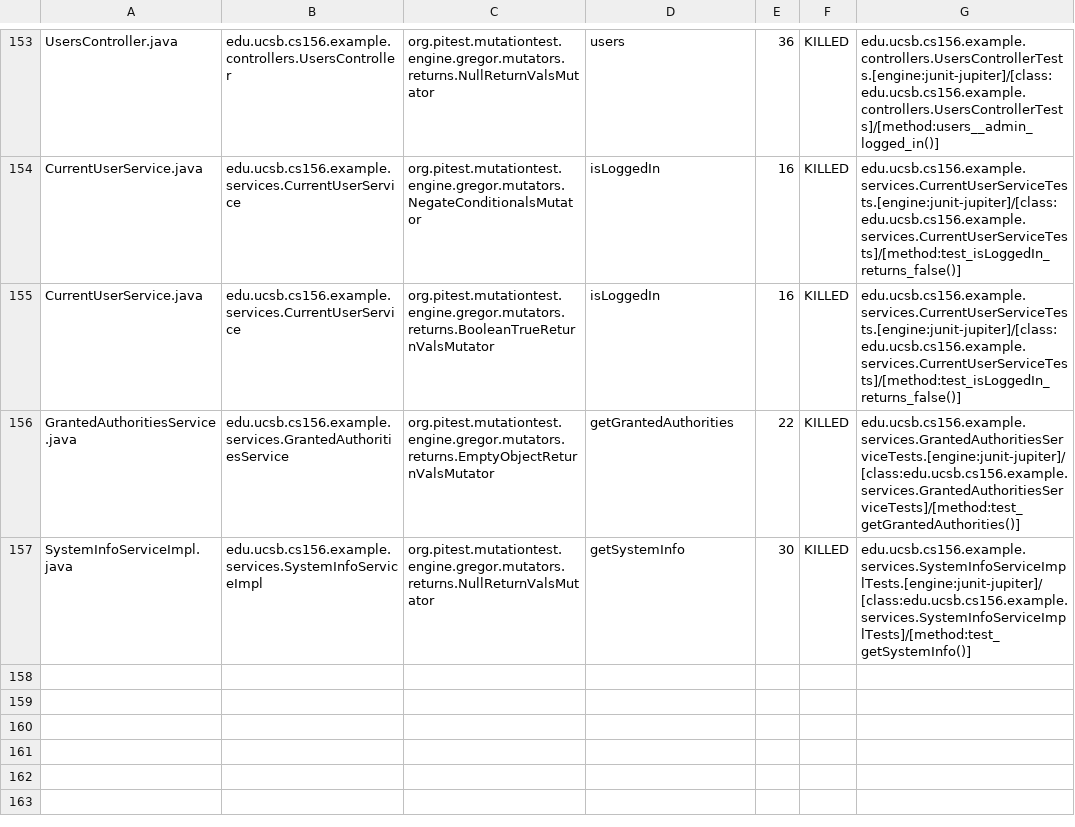
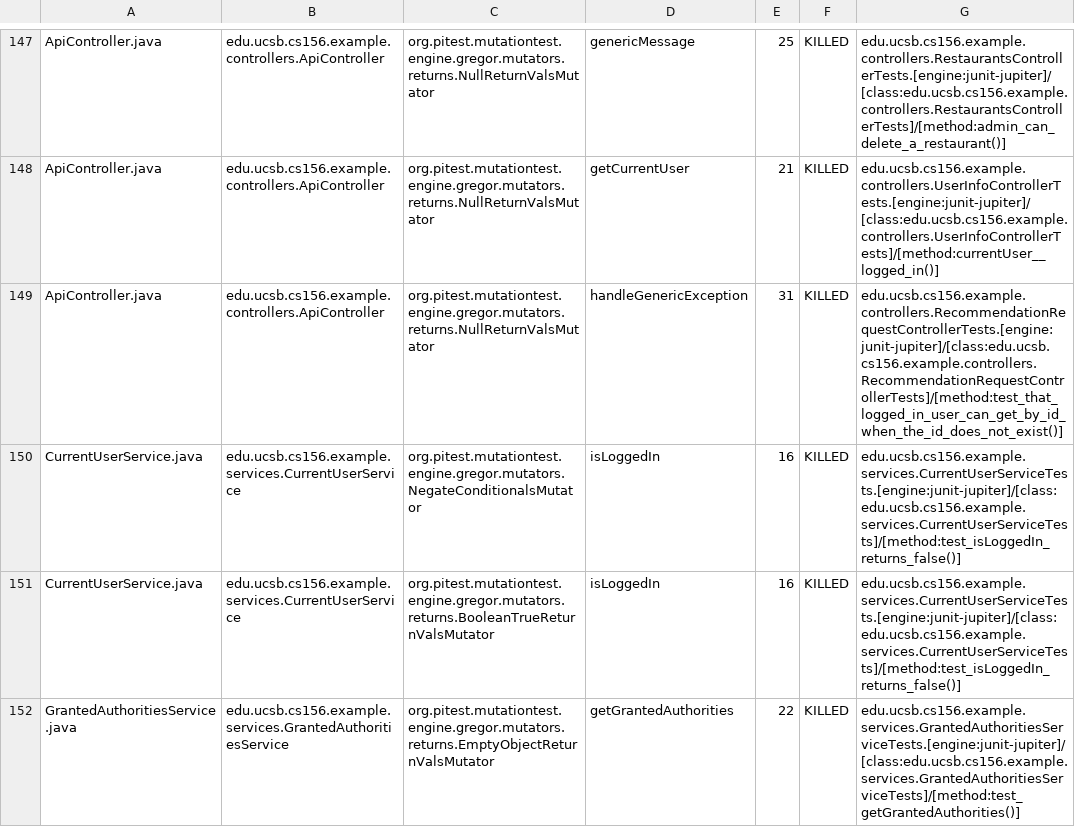
Before and after one commit to ucsb-cs156-w24/team03-w24-5pm-1, a CSV file: prs/86/pitest/mutations.csv, drawn as a sheet; only a part is shown, gaps mark what is left out; the shorter side is filled out with more unchanged rows; addresses are those after the commit; the diff covers the shown part only; the diff names each change by its address in the sheet, - before the commit and + after, or states it on an @@ line.

Commit message:
Deploying to gh-pages from @ ucsb-cs156-w24/team03-w24-5pm-1@66cb3e3400bc29693ac08634250cc2d381a30741 🚀

```diff
--- a/prs/86/pitest/mutations.csv
+++ b/prs/86/pitest/mutations.csv
-A147: UsersController.java
+A147: ApiController.java
-B147: edu.ucsb.cs156.example.controllers.UsersController
+B147: edu.ucsb.cs156.example.controllers.ApiController
-D147: users
+D147: genericMessage
-E147: 36
+E147: 25
-G147: edu.ucsb.cs156.example.controllers.UsersControllerTests.[engine:junit-jupiter]/[class:edu.ucsb.cs156.example.controllers.UsersControllerTests]/[method:users__admin_logged_in()]
+G147: edu.ucsb.cs156.example.controllers.RestaurantsControllerTests.[engine:junit-jupiter]/[class:edu.ucsb.cs156.example.controllers.RestaurantsControllerTests]/[method:admin_can_delete_a_restaurant()]
@@ row 2 moved to row 148: ApiController.java @@
+row 149: ApiController.java | edu.ucsb.cs156.example.controllers.ApiController | org.pitest.mutationtest.engine.gregor.mutators.returns.NullReturnValsMutator | handleGenericException | 31 | KILLED | edu.ucsb.cs156.example.controllers.RecommendationRequestControllerTests.[engine:junit-jupiter]/[class:edu.ucsb.cs156.example.controllers.RecommendationRequestControllerTests]/[method:test_that_logged_in_user_can_get_by_id_when_the_id_does_not_exist()]
```
Also changed, not shown: 1 added row, 2 removed rows, 92 moved rows and 4 edited cells elsewhere in this file, 17 other files.
